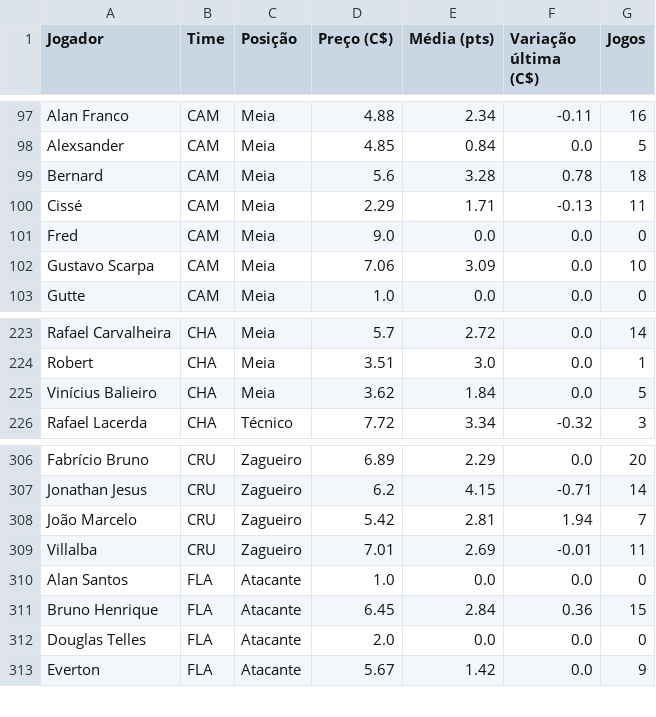
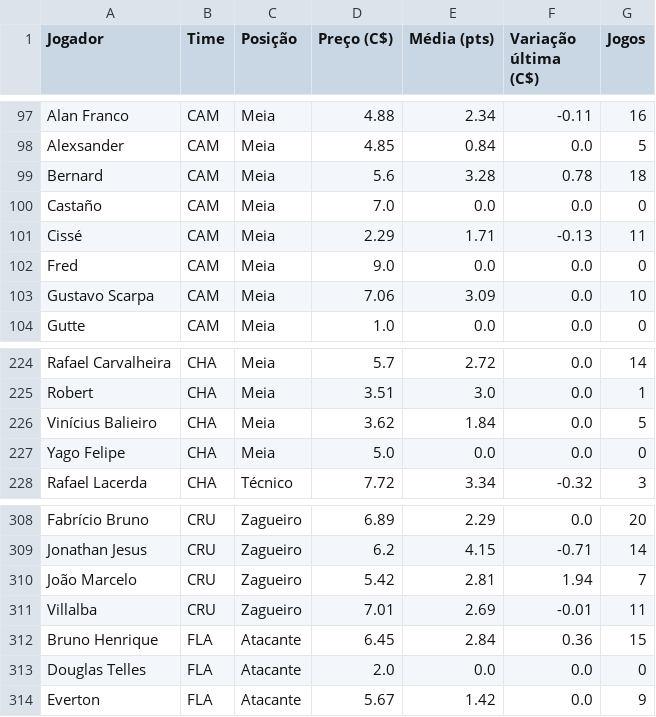
Before and after one commit to renatovarges/Live-TCC-Projeto-FInal, a CSV file: cartola_jogadores_time_posicao_preco.csv, drawn as a sheet; only a part is shown, gaps mark what is left out.

```diff
--- a/cartola_jogadores_time_posicao_preco.csv
+++ b/cartola_jogadores_time_posicao_preco.csv
@@ -99,2 +99,3 @@ Alexsander,CAM,Meia,4.85,0.84,0.0,5
 Bernard,CAM,Meia,5.6,3.28,0.78,18
+Castaño,CAM,Meia,7.0,0.0,0.0,0
 Cissé,CAM,Meia,2.29,1.71,-0.13,11
@@ -225,2 +226,3 @@ Robert,CHA,Meia,3.51,3.0,0.0,1
 Vinícius Balieiro,CHA,Meia,3.62,1.84,0.0,5
+Yago Felipe,CHA,Meia,5.0,0.0,0.0,0
 Rafael Lacerda,CHA,Técnico,7.72,3.34,-0.32,3
@@ -309,3 +311,2 @@ João Marcelo,CRU,Zagueiro,5.42,2.81,1.94,7
 Villalba,CRU,Zagueiro,7.01,2.69,-0.01,11
-Alan Santos,FLA,Atacante,1.0,0.0,0.0,0
 Bruno Henrique,FLA,Atacante,6.45,2.84,0.36,15
```
